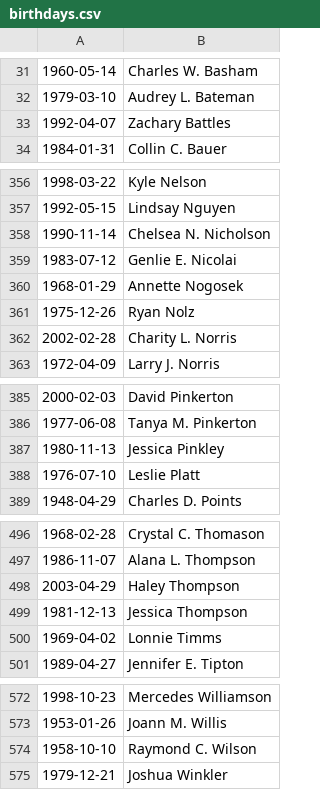
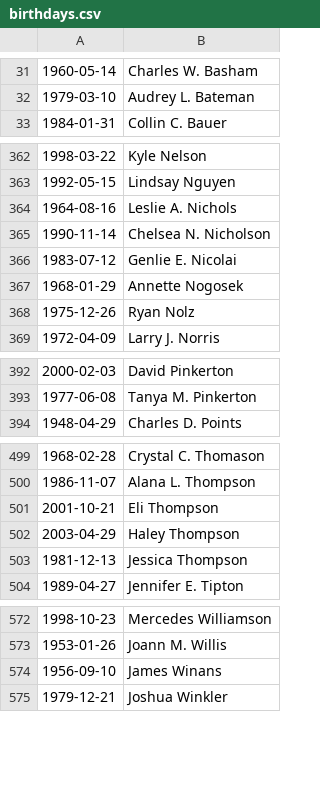
Before and after one commit to imperialadmin/imperialadmin.github.io, a CSV file: birthdays.csv, drawn as a sheet; only a part is shown, gaps mark what is left out; the diff covers the shown part only.

```diff
--- a/birthdays.csv
+++ b/birthdays.csv
@@ -32,3 +32,2 @@
 1979-03-10,Audrey L. Bateman
-1992-04-07,Zachary Battles
 1984-01-31,Collin C. Bauer
@@ -357,2 +363,3 @@
 1992-05-15,Lindsay Nguyen
+1964-08-16,Leslie A. Nichols
 1990-11-14,Chelsea N. Nicholson
@@ -361,3 +368,2 @@
 1975-12-26,Ryan Nolz
-2002-02-28,Charity L. Norris
 1972-04-09,Larry J. Norris
@@ -386,4 +393,2 @@
 1977-06-08,Tanya M. Pinkerton
-1980-11-13,Jessica Pinkley
-1976-07-10,Leslie Platt
 1948-04-29,Charles D. Points
@@ -497,5 +500,5 @@
 1986-11-07,Alana L. Thompson
+2001-10-21,Eli Thompson
 2003-04-29,Haley Thompson
 1981-12-13,Jessica Thompson
-1969-04-02,Lonnie Timms
 1989-04-27,Jennifer E. Tipton
@@ -573,3 +573,3 @@
 1953-01-26,Joann M. Willis
-1958-10-10,Raymond C. Wilson
+1956-09-10,James Winans
 1979-12-21,Joshua Winkler
```
Also changed, not shown: 20 added rows and 18 removed rows elsewhere in this file, anniversaries.csv.
